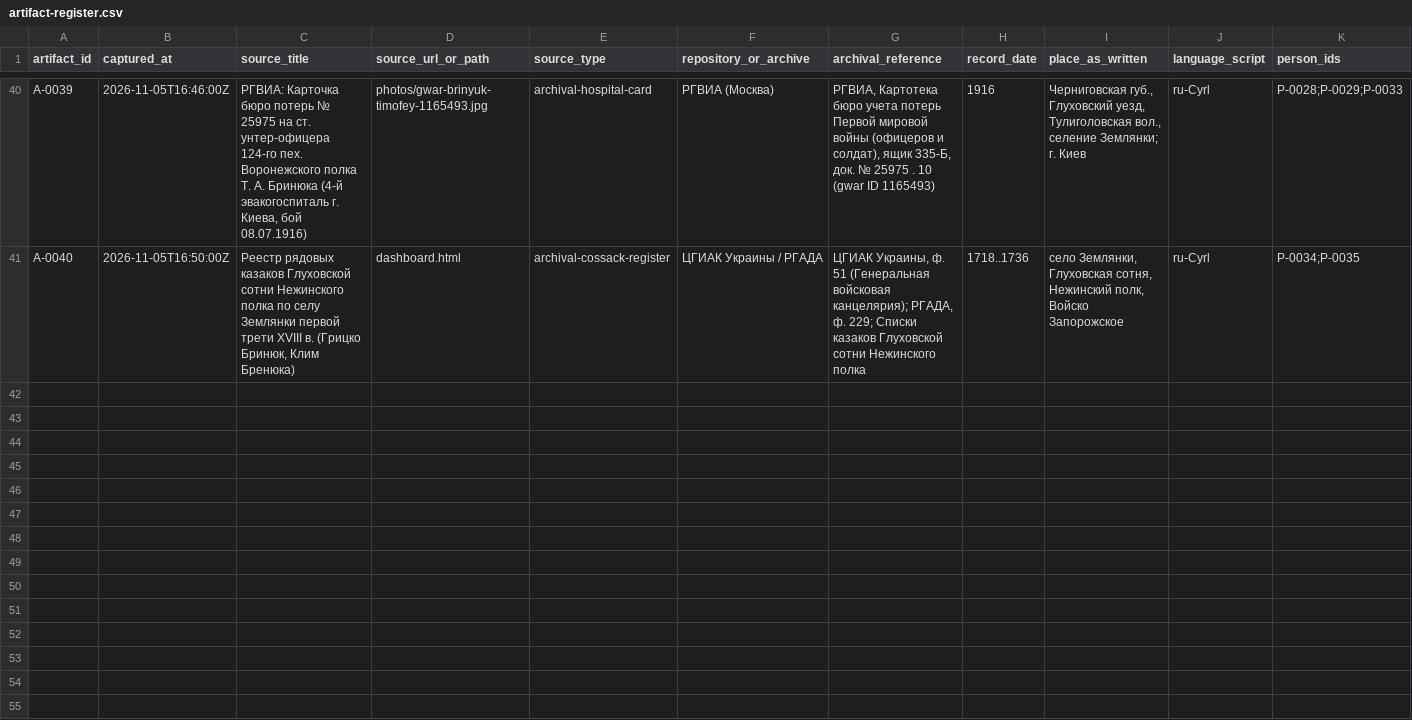
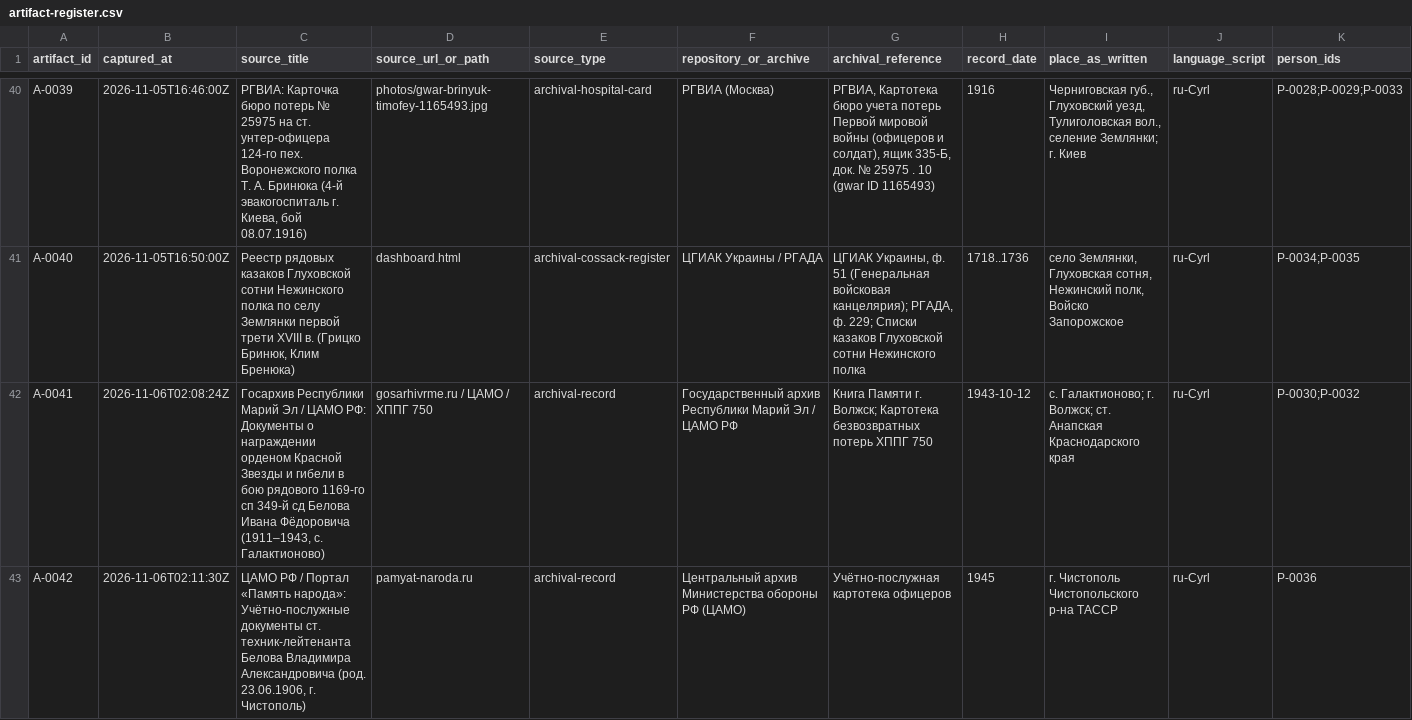
Before and after one commit to baronantonov/roots, a CSV file: artifact-register.csv, drawn as a sheet; only a part is shown, gaps mark what is left out; rows hold the shown columns only; the diff covers the shown part only; the diff names each change by its address in the sheet, - before the commit and + after, or states it on an @@ line.

```diff
--- a/artifact-register.csv
+++ b/artifact-register.csv
+row 42: A-0041 | 2026-11-06T02:08:24Z | Госархив Республики Марий Эл / ЦАМО РФ: Документы о награждении орденом Красной Звезды и гибели в бою рядового 1169-го сп 349-й сд Белова Ивана Фёдоровича (1911–1943, с. Галактионово) | gosarhivrme.ru / ЦАМО / ХППГ 750 | archival-record | Государственный архив Республики Марий Эл / ЦАМО РФ | Книга Памяти г. Волжск; Картотека безвозвратных потерь ХППГ 750 | 1943-10-12 | с. Галактионово; г. Волжск; ст. Анапская Краснодарского края | ru-Cyrl | P-0030;P-0032
+row 43: A-0042 | 2026-11-06T02:11:30Z | ЦАМО РФ / Портал «Память народа»: Учётно-послужные документы ст. техник-лейтенанта Белова Владимира Александровича (род. 23.06.1906, г. Чистополь) | pamyat-naroda.ru | archival-record | Центральный архив Министерства обороны РФ (ЦАМО) | Учётно-послужная картотека офицеров | 1945 | г. Чистополь Чистопольского р-на ТАССР | ru-Cyrl | P-0036
```
Also changed, not shown: 1 added row elsewhere in this file, claims-register.csv, person-register.csv, 11 other files.
